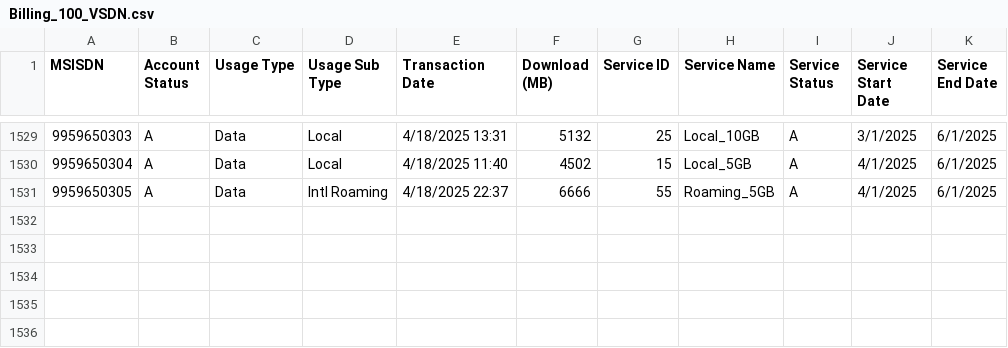
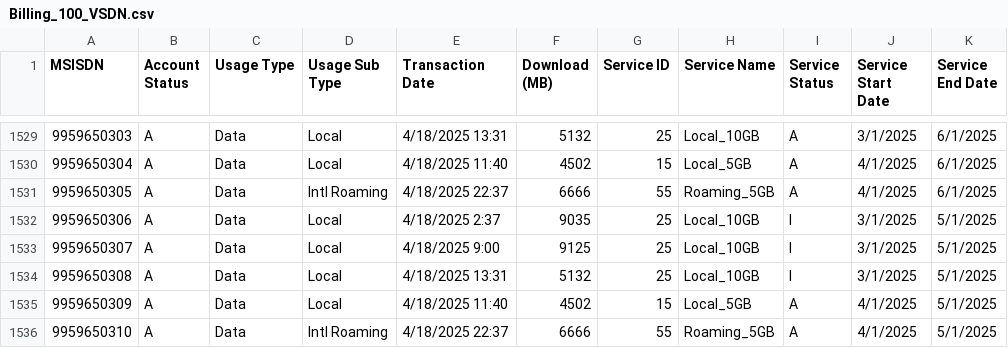
Before and after one commit to Thunder-13/RevenueFix, a CSV file: backend/assets/Network_Billing_DATA/Billing_100_VSDN.csv, drawn as a sheet; only a part is shown, gaps mark what is left out.

```diff
--- a/backend/assets/Network_Billing_DATA/Billing_100_VSDN.csv
+++ b/backend/assets/Network_Billing_DATA/Billing_100_VSDN.csv
@@ -1531 +1531,6 @@ MSISDN,Account Status,Usage Type,Usage Sub Type,Transaction Date,Download (MB),S
 9959650305,A,Data,Intl Roaming,4/18/2025 22:37,6666,55,Roaming_5GB,A,4/1/2025,6/1/2025
+9959650306,A,Data,Local,4/18/2025 2:37,9035,25,Local_10GB,I,3/1/2025,5/1/2025
+9959650307,A,Data,Local,4/18/2025 9:00,9125,25,Local_10GB,I,3/1/2025,5/1/2025
+9959650308,A,Data,Local,4/18/2025 13:31,5132,25,Local_10GB,I,3/1/2025,5/1/2025
+9959650309,A,Data,Local,4/18/2025 11:40,4502,15,Local_5GB,A,4/1/2025,5/1/2025
+9959650310,A,Data,Intl Roaming,4/18/2025 22:37,6666,55,Roaming_5GB,A,4/1/2025,5/1/2025
```
Also changed, not shown: backend/assets/Network_Billing_DATA/Network_100_VSDN.csv, 10 other files.
